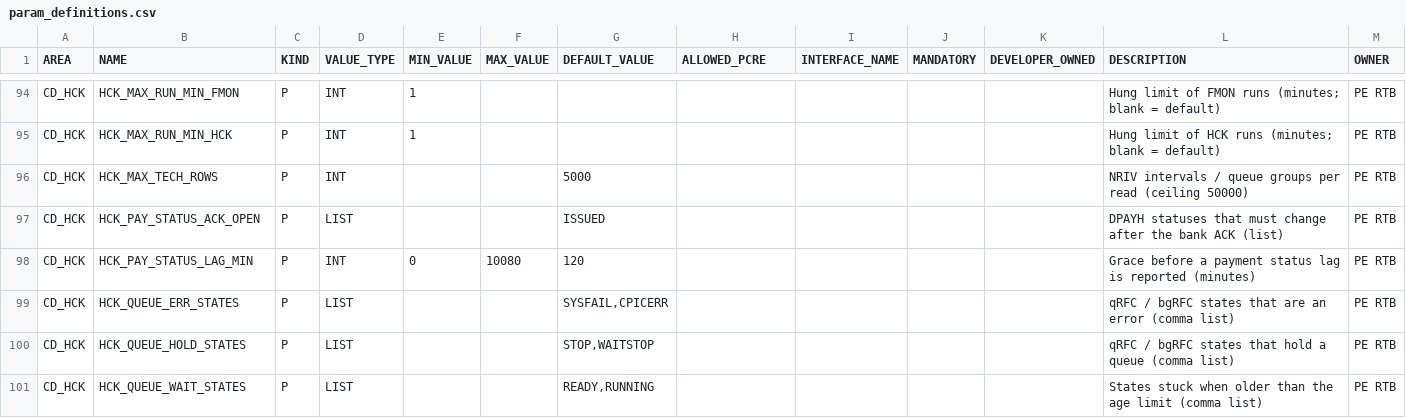
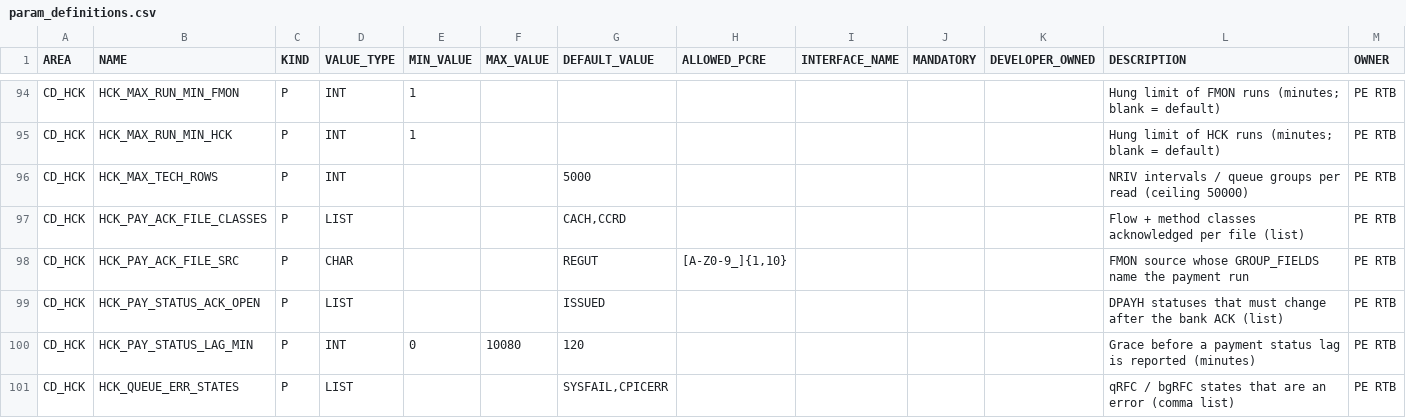
Before and after one commit to jaideep247/bai, a CSV file: ops-suite/config/param_definitions.csv, drawn as a sheet; only a part is shown, gaps mark what is left out; the shorter side is filled out with more unchanged rows; the diff names each change by its address in the sheet, - before the commit and + after, or states it on an @@ line.

```diff
--- a/ops-suite/config/param_definitions.csv
+++ b/ops-suite/config/param_definitions.csv
+row 97: CD_HCK | HCK_PAY_ACK_FILE_CLASSES | P | LIST |  |  | CACH,CCRD |  |  |  |  | Flow + method classes acknowledged per file (list) | PE RTB
+row 98: CD_HCK | HCK_PAY_ACK_FILE_SRC | P | CHAR |  |  | REGUT | [A-Z0-9_]{1,10} |  |  |  | FMON source whose GROUP_FIELDS name the payment run | PE RTB
```
Also changed, not shown: ops-suite/docs/Coverage_Run_Register.csv, 22 other files.
